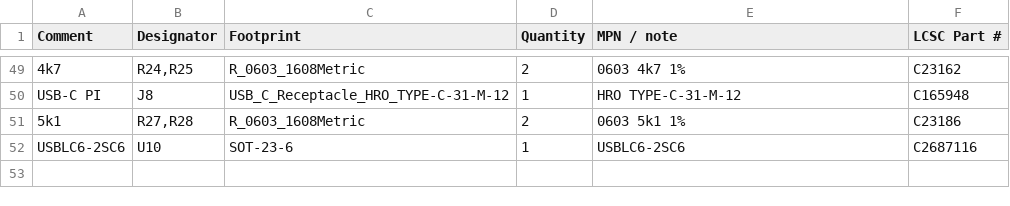
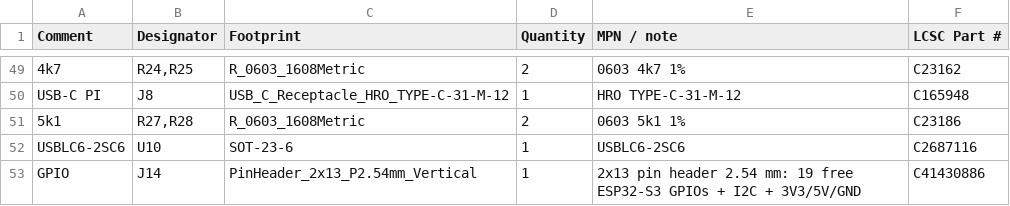
Before and after one commit to ErwanVercruysse/arachne-18, a CSV file: cad/brain_mini/fab/arachne_mini_BOM_JLCPCB.csv, drawn as a sheet; only a part is shown, gaps mark what is left out.

```diff
--- a/cad/brain_mini/fab/arachne_mini_BOM_JLCPCB.csv
+++ b/cad/brain_mini/fab/arachne_mini_BOM_JLCPCB.csv
@@ -52 +52,2 @@ USB-C PI,J8,USB_C_Receptacle_HRO_TYPE-C-31-M-12,1,HRO TYPE-C-31-M-12,C165948
 USBLC6-2SC6,U10,SOT-23-6,1,USBLC6-2SC6,C2687116
+GPIO,J14,PinHeader_2x13_P2.54mm_Vertical,1,2x13 pin header 2.54 mm: 19 free ESP32-S3 GPIOs + I2C + 3V3/5V/GND,C41430886
```
Also changed, not shown: cad/brain_mini/fab/arachne_mini_CPL_JLCPCB.csv, 29 other files.
